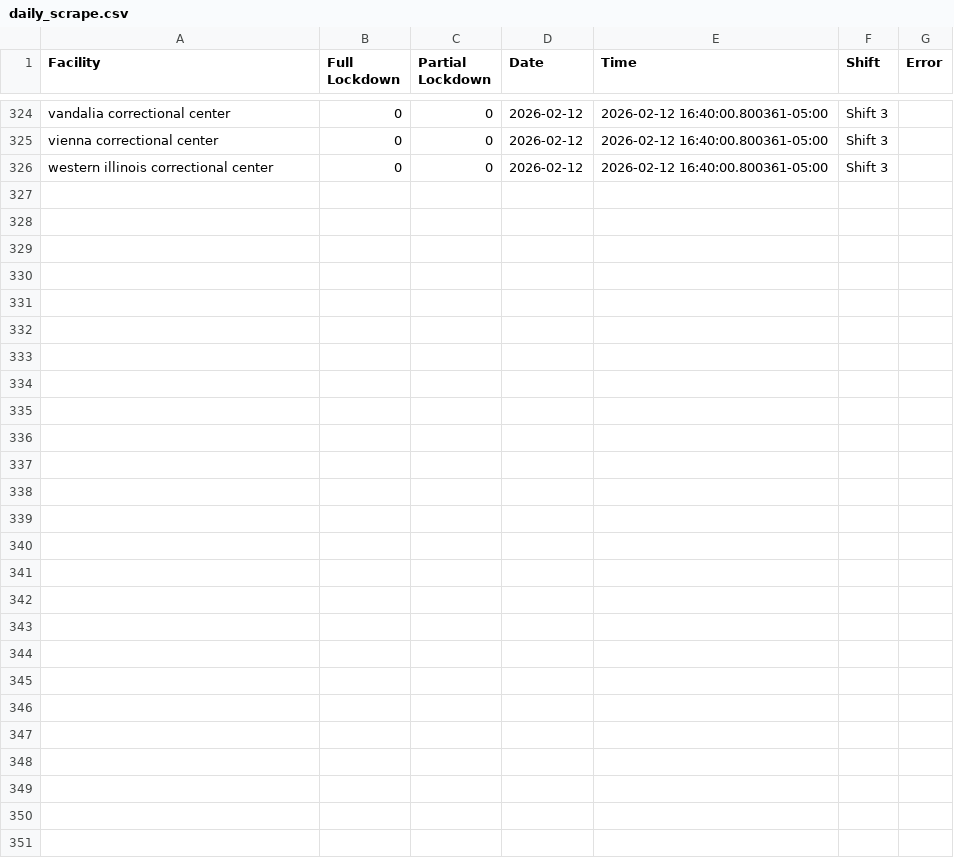
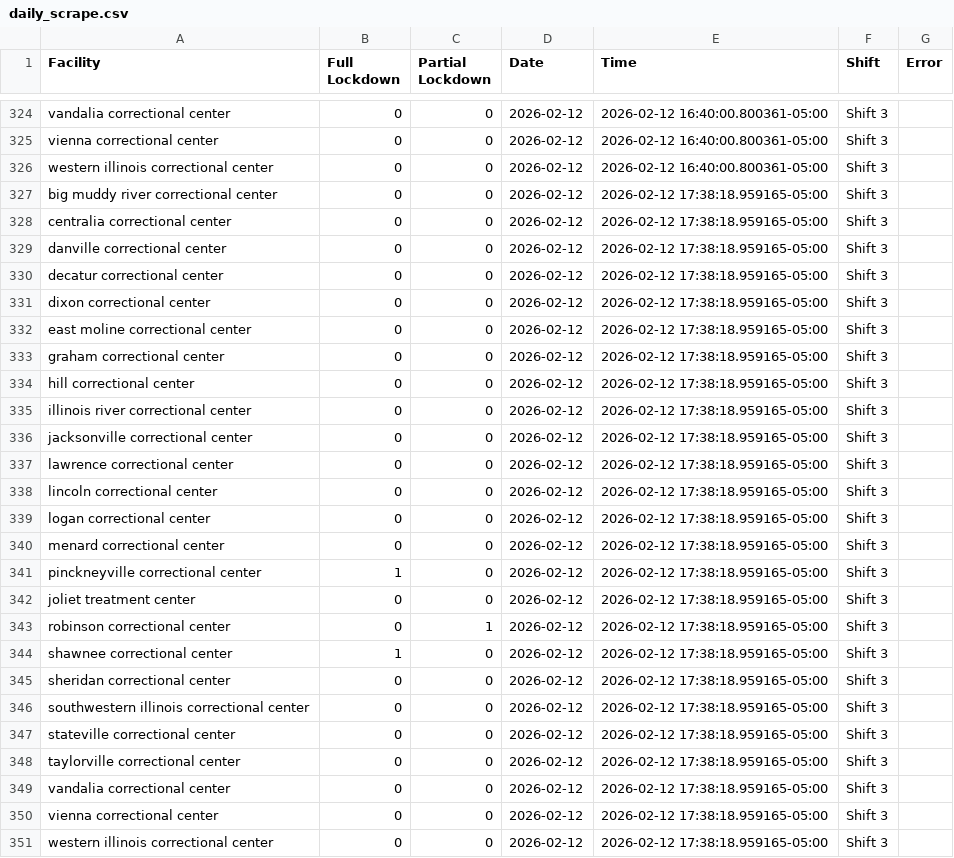
Before and after one commit to SaraCooper2025/IDOC-Lockdown-Web-Scraping, a CSV file: data/daily_scrape.csv, drawn as a sheet; only a part is shown, gaps mark what is left out; the diff names each change by its address in the sheet, - before the commit and + after, or states it on an @@ line.

```diff
--- a/data/daily_scrape.csv
+++ b/data/daily_scrape.csv
+row 327: big muddy river correctional center | 0 | 0 | 2026-02-12 | 2026-02-12 17:38:18.959165-05:00 | Shift 3
+row 328: centralia correctional center | 0 | 0 | 2026-02-12 | 2026-02-12 17:38:18.959165-05:00 | Shift 3
+row 329: danville correctional center | 0 | 0 | 2026-02-12 | 2026-02-12 17:38:18.959165-05:00 | Shift 3
+row 330: decatur correctional center | 0 | 0 | 2026-02-12 | 2026-02-12 17:38:18.959165-05:00 | Shift 3
+row 331: dixon correctional center | 0 | 0 | 2026-02-12 | 2026-02-12 17:38:18.959165-05:00 | Shift 3
+row 332: east moline correctional center | 0 | 0 | 2026-02-12 | 2026-02-12 17:38:18.959165-05:00 | Shift 3
+row 333: graham correctional center | 0 | 0 | 2026-02-12 | 2026-02-12 17:38:18.959165-05:00 | Shift 3
+row 334: hill correctional center | 0 | 0 | 2026-02-12 | 2026-02-12 17:38:18.959165-05:00 | Shift 3
+row 335: illinois river correctional center | 0 | 0 | 2026-02-12 | 2026-02-12 17:38:18.959165-05:00 | Shift 3
+row 336: jacksonville correctional center | 0 | 0 | 2026-02-12 | 2026-02-12 17:38:18.959165-05:00 | Shift 3
+row 337: lawrence correctional center | 0 | 0 | 2026-02-12 | 2026-02-12 17:38:18.959165-05:00 | Shift 3
+row 338: lincoln correctional center | 0 | 0 | 2026-02-12 | 2026-02-12 17:38:18.959165-05:00 | Shift 3
+row 339: logan correctional center | 0 | 0 | 2026-02-12 | 2026-02-12 17:38:18.959165-05:00 | Shift 3
+row 340: menard correctional center | 0 | 0 | 2026-02-12 | 2026-02-12 17:38:18.959165-05:00 | Shift 3
+row 341: pinckneyville correctional center | 1 | 0 | 2026-02-12 | 2026-02-12 17:38:18.959165-05:00 | Shift 3
+row 342: joliet treatment center | 0 | 0 | 2026-02-12 | 2026-02-12 17:38:18.959165-05:00 | Shift 3
+row 343: robinson correctional center | 0 | 1 | 2026-02-12 | 2026-02-12 17:38:18.959165-05:00 | Shift 3
+row 344: shawnee correctional center | 1 | 0 | 2026-02-12 | 2026-02-12 17:38:18.959165-05:00 | Shift 3
+row 345: sheridan correctional center | 0 | 0 | 2026-02-12 | 2026-02-12 17:38:18.959165-05:00 | Shift 3
+row 346: southwestern illinois correctional center | 0 | 0 | 2026-02-12 | 2026-02-12 17:38:18.959165-05:00 | Shift 3
+row 347: stateville correctional center | 0 | 0 | 2026-02-12 | 2026-02-12 17:38:18.959165-05:00 | Shift 3
+row 348: taylorville correctional center | 0 | 0 | 2026-02-12 | 2026-02-12 17:38:18.959165-05:00 | Shift 3
+row 349: vandalia correctional center | 0 | 0 | 2026-02-12 | 2026-02-12 17:38:18.959165-05:00 | Shift 3
+row 350: vienna correctional center | 0 | 0 | 2026-02-12 | 2026-02-12 17:38:18.959165-05:00 | Shift 3
+row 351: western illinois correctional center | 0 | 0 | 2026-02-12 | 2026-02-12 17:38:18.959165-05:00 | Shift 3
```
